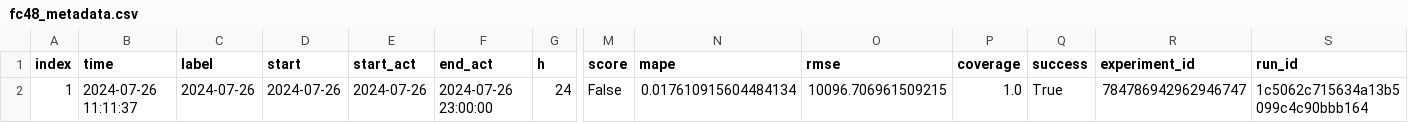
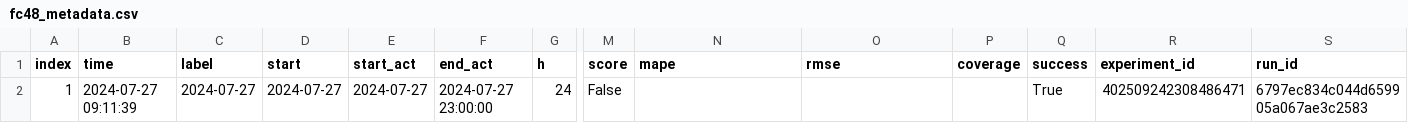
Before and after one commit to RamiKrispin/eia-poc, a CSV file: data/fc48_metadata.csv, drawn as a sheet; only a part is shown, gaps mark what is left out; the diff names each change by its address in the sheet, - before the commit and + after, or states it on an @@ line.

```diff
--- a/data/fc48_metadata.csv
+++ b/data/fc48_metadata.csv
-B2 (time): 2024-07-26 11:11:37
+B2 (time): 2024-07-27 09:11:39
-C2 (label): 2024-07-26
+C2 (label): 2024-07-27
-D2 (start): 2024-07-26
+D2 (start): 2024-07-27
-E2 (start_act): 2024-07-26
+E2 (start_act): 2024-07-27
-F2 (end_act): 2024-07-26 23:00:00
+F2 (end_act): 2024-07-27 23:00:00
-N2 (mape): 0.017610915604484134
+N2 (mape): (empty)
-O2 (rmse): 10096.706961509215
+O2 (rmse): (empty)
-P2 (coverage): 1.0
+P2 (coverage): (empty)
-R2 (experiment_id): 784786942962946747
+R2 (experiment_id): 402509242308486471
-S2 (run_id): 1c5062c715634a13b5099c4c90bbb164
+S2 (run_id): 6797ec834c044d659905a067ae3c2583
```
Also changed, not shown: data/fc48.csv, data/us48_metadata.csv, 2 other files.
